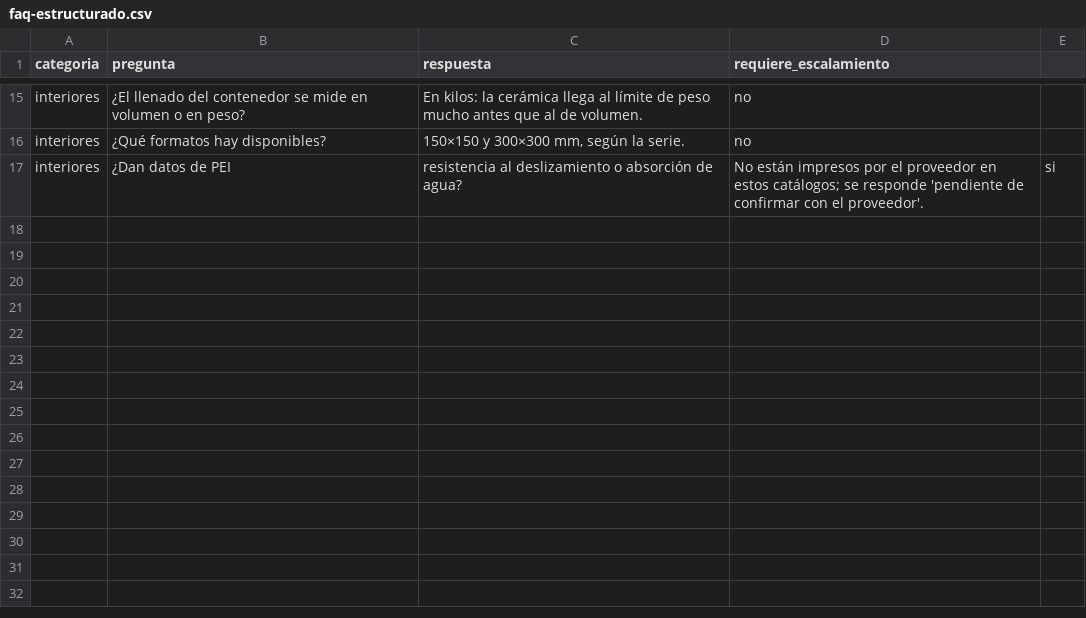
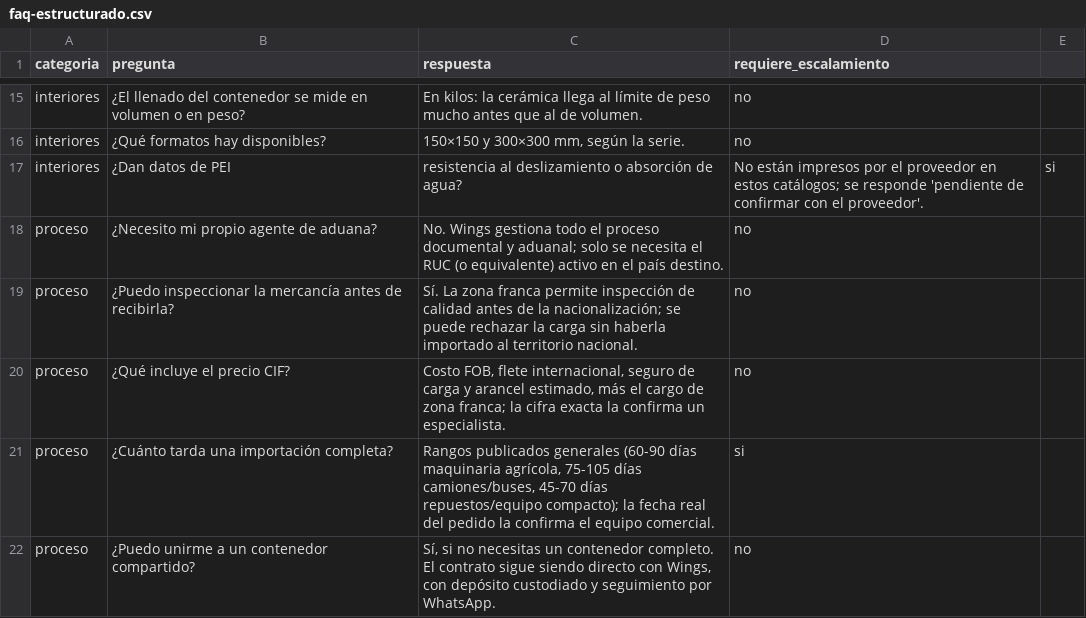
Before and after one commit to daparadisebanker-lab/wings-global-trade, a CSV file: docs/whatsapp-business-ai/faq-estructurado.csv, drawn as a sheet; only a part is shown, gaps mark what is left out; the diff names each change by its address in the sheet, - before the commit and + after, or states it on an @@ line.

```diff
--- a/docs/whatsapp-business-ai/faq-estructurado.csv
+++ b/docs/whatsapp-business-ai/faq-estructurado.csv
+row 18: proceso | ¿Necesito mi propio agente de aduana? | No. Wings gestiona todo el proceso documental y aduanal; solo se necesita el RUC (o equivalente) activo en el país destino. | no
+row 19: proceso | ¿Puedo inspeccionar la mercancía antes de recibirla? | Sí. La zona franca permite inspección de calidad antes de la nacionalización; se puede rechazar la carga sin haberla importado al territorio nacional. | no
+row 20: proceso | ¿Qué incluye el precio CIF? | Costo FOB, flete internacional, seguro de carga y arancel estimado, más el cargo de zona franca; la cifra exacta la confirma un especialista. | no
+row 21: proceso | ¿Cuánto tarda una importación completa? | Rangos publicados generales (60-90 días maquinaria agrícola, 75-105 días camiones/buses, 45-70 días repuestos/equipo compacto); la fecha real del pedido la confirma el equipo comercial. | si
+row 22: proceso | ¿Puedo unirme a un contenedor compartido? | Sí, si no necesitas un contenedor completo. El contrato sigue siendo directo con Wings, con depósito custodiado y seguimiento por WhatsApp. | no
```
Also changed, not shown: 2 other files.
